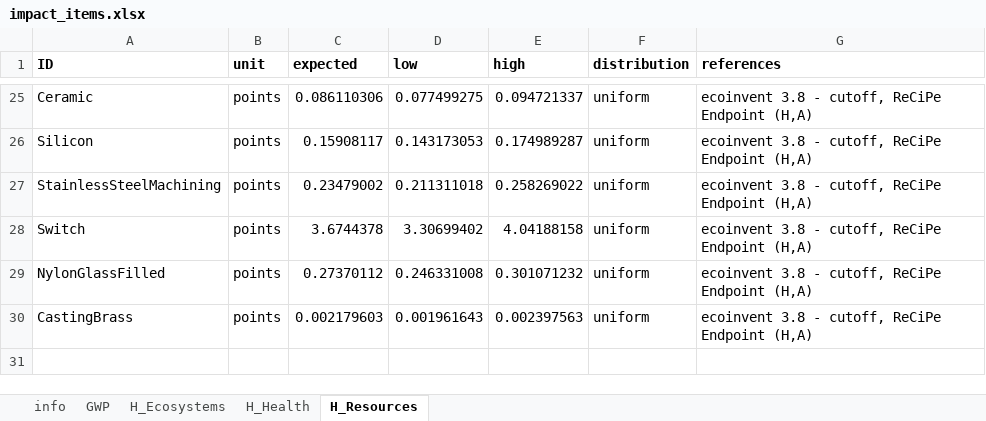
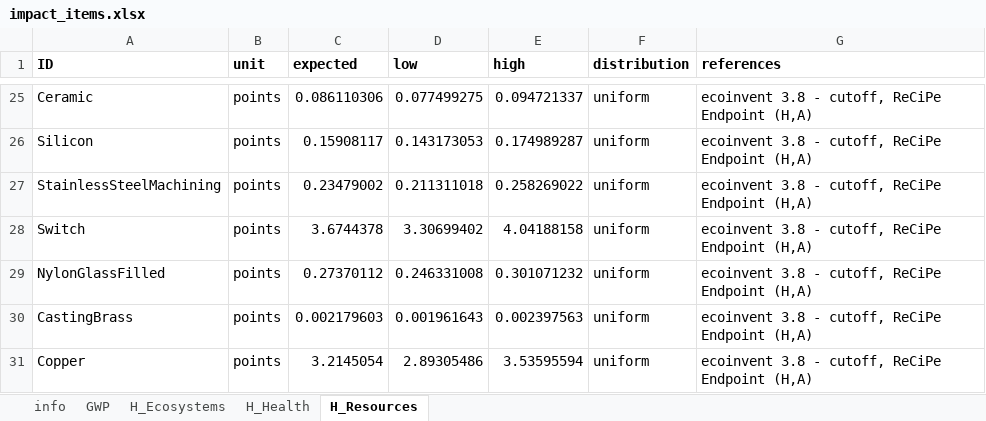
Before and after one commit to QSD-Group/EXPOsan, an Excel workbook: exposan/g2rt/data/impact_items.xlsx, sheet H_Resources, drawn as a sheet; only a part is shown, gaps mark what is left out; values as stored, in another font and other column widths than the file's, no borders; the diff names each change by its address in the sheet, - before the commit and + after, or states it on an @@ line.

```diff
--- a/exposan/g2rt/data/impact_items.xlsx (sheet H_Resources)
+++ b/exposan/g2rt/data/impact_items.xlsx (sheet H_Resources)
+row 31: Copper | points | 3.2145054 | 2.89305486 | 3.53595594 | uniform | ecoinvent 3.8 - cutoff, ReCiPe Endpoint (H,A)
```
Also changed, not shown: sheet GWP, sheet H_Ecosystems, sheet H_Health, sheet info, 6 other files.
